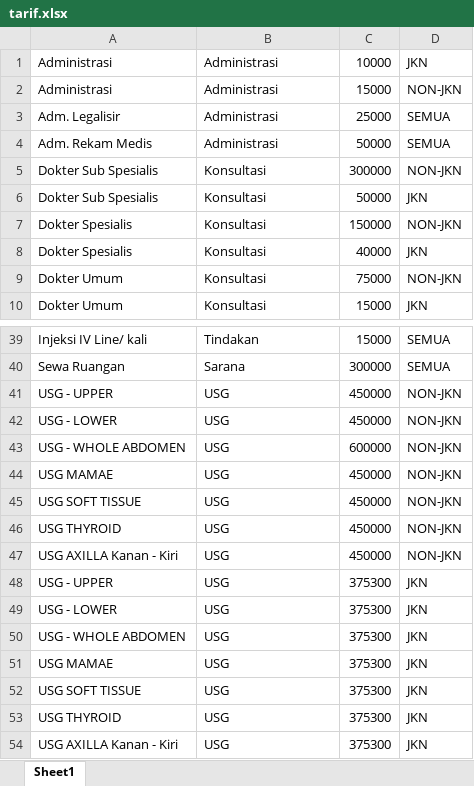
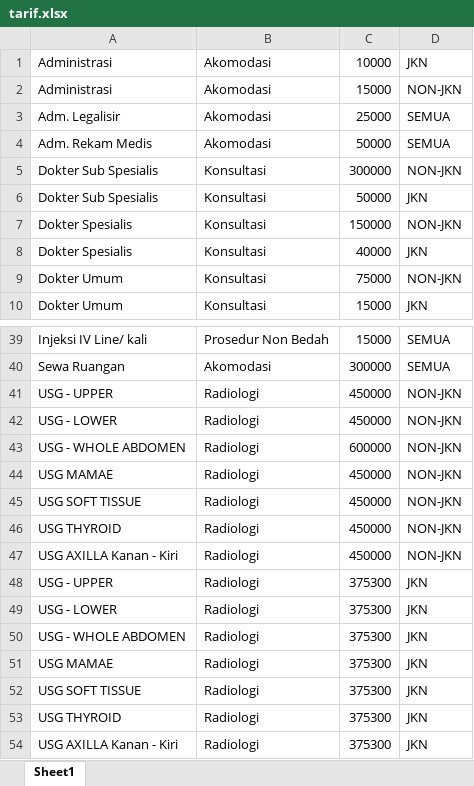
Before and after one commit to digitaaid/kliniklmc, an Excel workbook: public/tarif.xlsx, sheet Sheet1, drawn as a sheet; only a part is shown, gaps mark what is left out; values as stored, in another font and other column widths than the file's, no borders; the diff covers the shown part only; the diff names each change by its address in the sheet, - before the commit and + after, or states it on an @@ line.

```diff
--- a/public/tarif.xlsx (sheet Sheet1)
+++ b/public/tarif.xlsx (sheet Sheet1)
-B1:B4: Administrasi
+B1:B4: Akomodasi
-B39: Tindakan
+B39: Prosedur Non Bedah
-B40: Sarana
+B40: Akomodasi
-B41:B54: USG
+B41:B54: Radiologi
```
Also changed, not shown: 28 edited cells elsewhere in this sheet, 15 other files.
